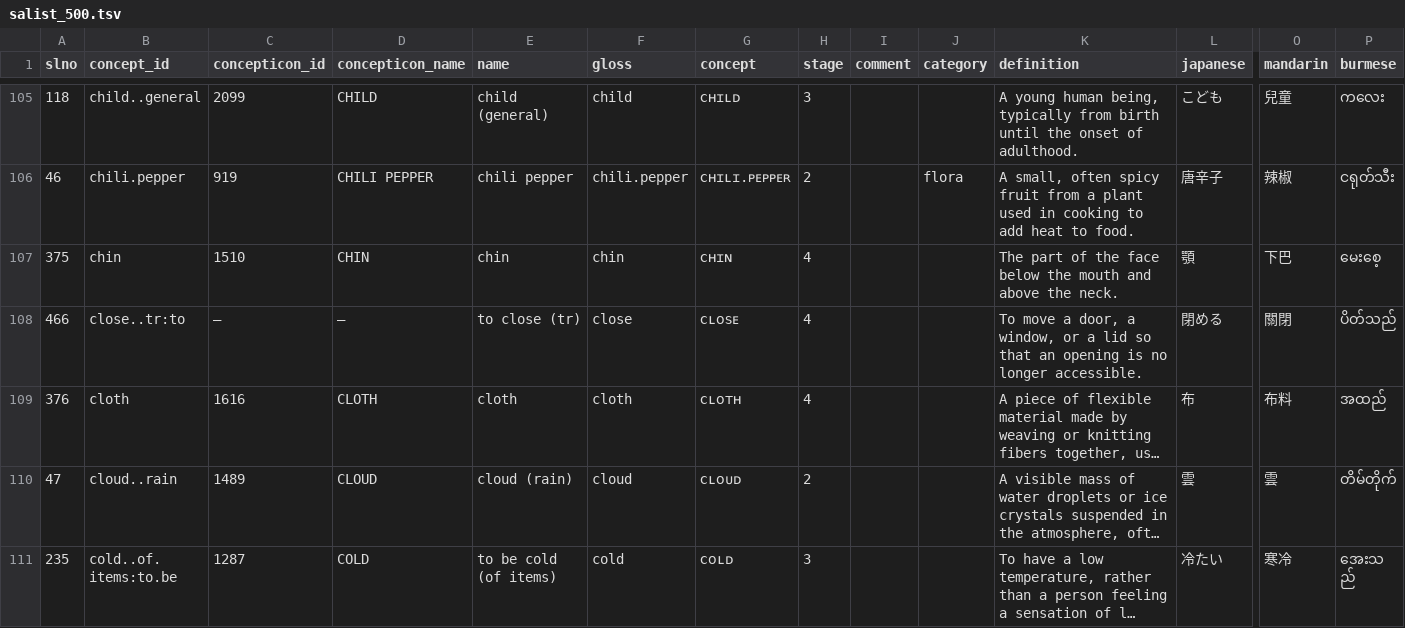
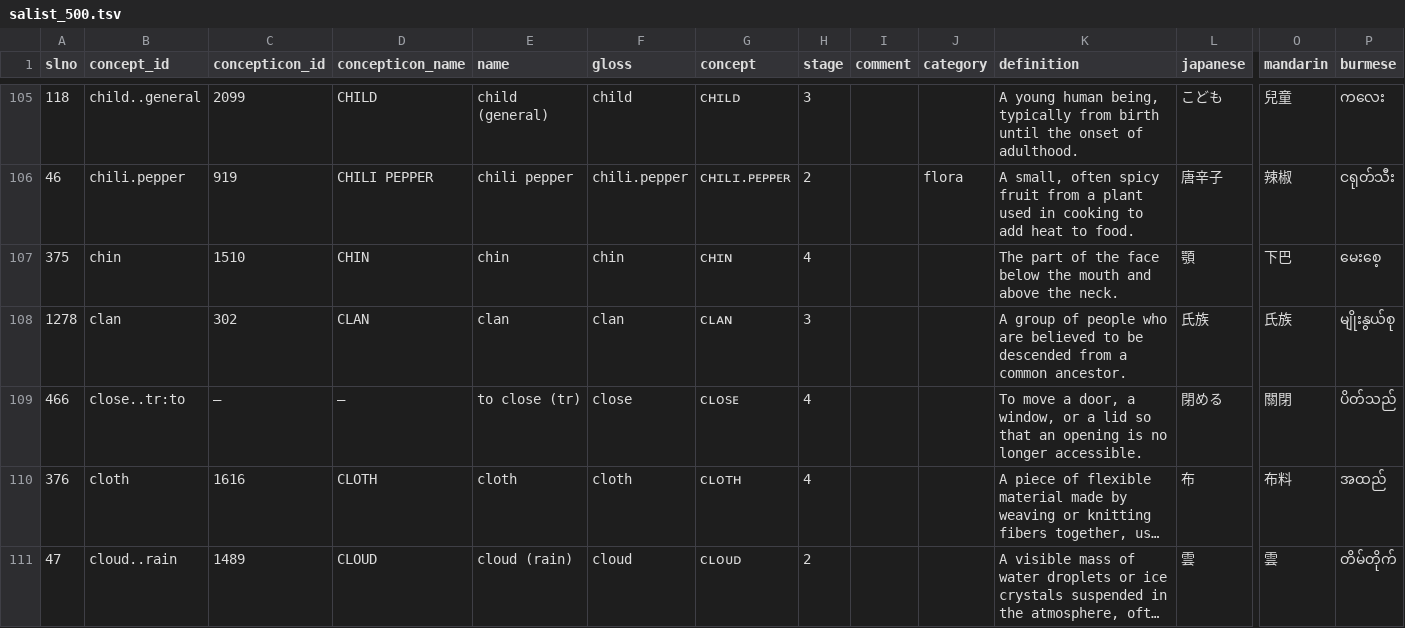
Before and after one commit to patkaiist/salist, a TSV file: lists/salist_500.tsv, drawn as a sheet; only a part is shown, gaps mark what is left out; the shorter side is filled out with more unchanged rows; long unchanged cells end in …; rows hold the shown columns only; the diff covers the shown part only; the diff names each change by its address in the sheet, - before the commit and + after, or states it on an @@ line.

```diff
--- a/lists/salist_500.tsv
+++ b/lists/salist_500.tsv
+row 108: 1278 | clan | 302 | CLAN | clan | clan | ᴄʟᴀɴ | 3 |  |  | A group of people who are believed to be descended from a common ancestor. | 氏族 | 氏族 | မျိုးနွယ်စု
```
Also changed, not shown: 2 added rows, 3 removed rows and 5 edited cells elsewhere in this file, lists/salist_1000.tsv, lists/salist_350.tsv, 1 other file.
